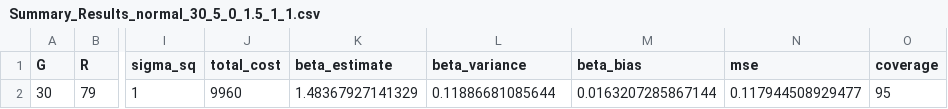
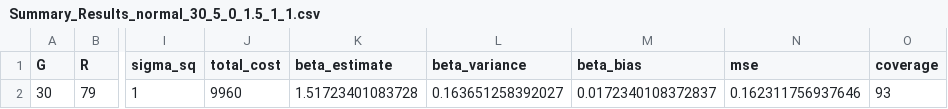
Before and after one commit to nikivivi9/Practical-Data-Analysis-Portfolio, a CSV file: Project3/Results_normal/Summary_Results_normal_30_5_0_1.5_1_1.csv, drawn as a sheet; only a part is shown, gaps mark what is left out; the diff names each change by its address in the sheet, - before the commit and + after, or states it on an @@ line.

```diff
--- a/Project3/Results_normal/Summary_Results_normal_30_5_0_1.5_1_1.csv
+++ b/Project3/Results_normal/Summary_Results_normal_30_5_0_1.5_1_1.csv
-K2 (beta_estimate): 1.48367927141329
+K2 (beta_estimate): 1.51723401083728
-L2 (beta_variance): 0.11886681085644
+L2 (beta_variance): 0.163651258392027
-M2 (beta_bias): 0.0163207285867144
+M2 (beta_bias): 0.0172340108372837
-N2 (mse): 0.117944508929477
+N2 (mse): 0.162311756937646
-O2 (coverage): 95
+O2 (coverage): 93
```
Also changed, not shown: Project3/Results_normal/Results_normal_30_5_0_1.5_1_1.csv, Project3/Results_poisson/Results_poisson_30_5_0_1.5_1.csv, 54 other files.
